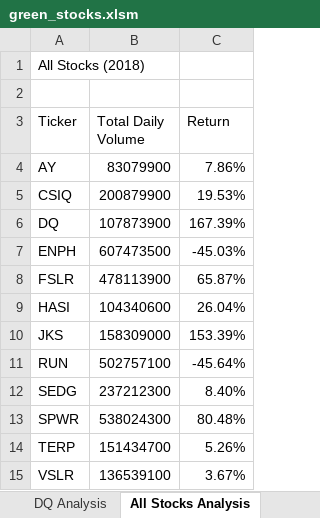
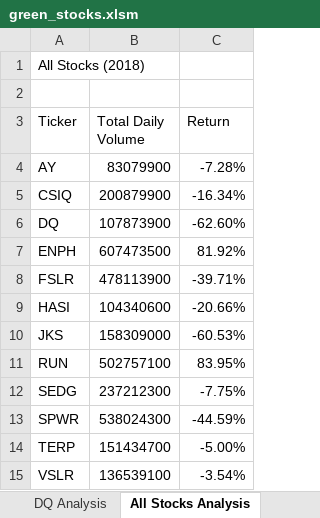
Before and after one commit to amoogat/stocks-analysis, an Excel workbook: green_stocks.xlsm, sheet All Stocks Analysis, drawn as a sheet; values as stored, in another font and other column widths than the file's, no borders; the diff names each change by its address in the sheet, - before the commit and + after, or states it on an @@ line.

Commit message:
Add files via upload

```diff
--- a/green_stocks.xlsm (sheet All Stocks Analysis)
+++ b/green_stocks.xlsm (sheet All Stocks Analysis)
-C4 (Return): 7.86%
+C4 (Return): -7.28%
-C5 (Return): 19.53%
+C5 (Return): -16.34%
-C6 (Return): 167.39%
+C6 (Return): -62.60%
-C7 (Return): -45.03%
+C7 (Return): 81.92%
-C8 (Return): 65.87%
+C8 (Return): -39.71%
-C9 (Return): 26.04%
+C9 (Return): -20.66%
-C10 (Return): 153.39%
+C10 (Return): -60.53%
-C11 (Return): -45.64%
+C11 (Return): 83.95%
-C12 (Return): 8.40%
+C12 (Return): -7.75%
-C13 (Return): 80.48%
+C13 (Return): -44.59%
-C14 (Return): 5.26%
+C14 (Return): -5.00%
-C15 (Return): 3.67%
+C15 (Return): -3.54%
```
